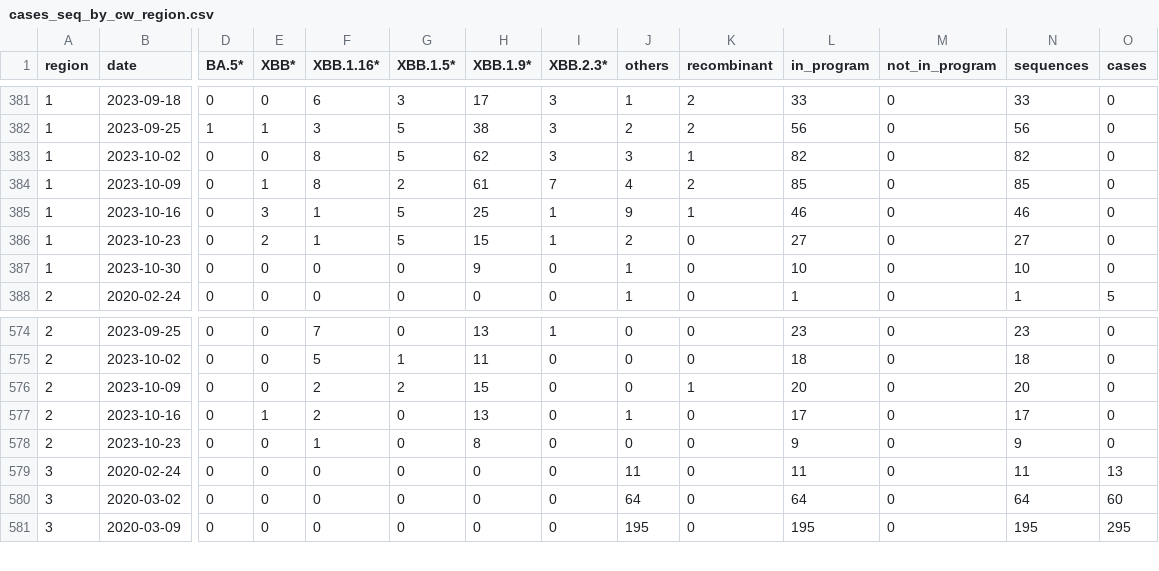
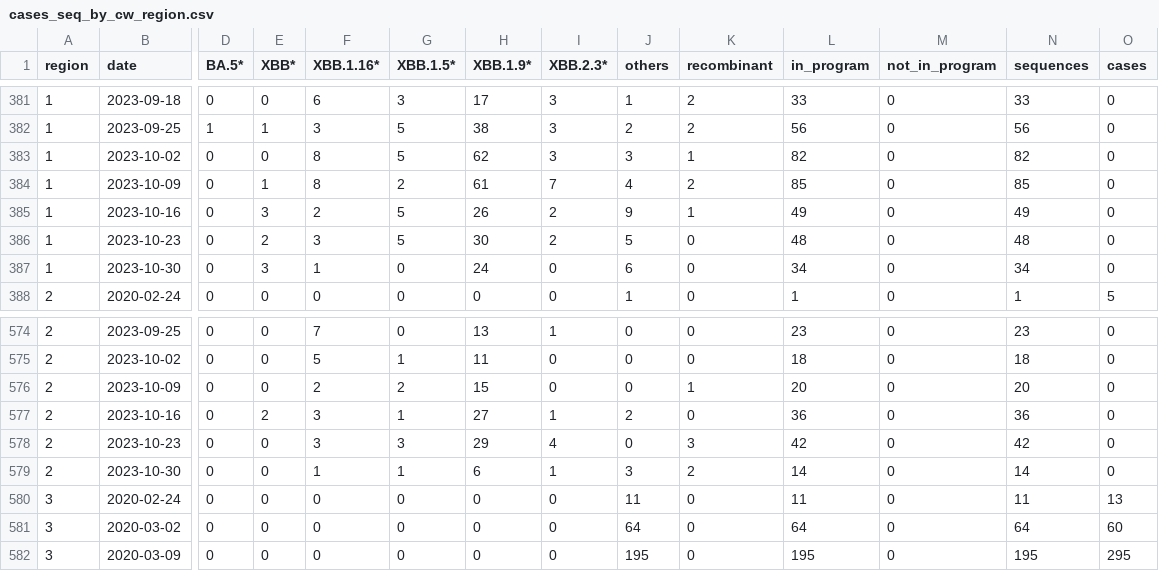
Before and after one commit to CovSeqCH/SequencingStats_and_Variants, a CSV file: data/cases_seq_by_cw_region.csv, drawn as a sheet; only a part is shown, gaps mark what is left out; rows hold the shown columns only; the diff covers the shown part only; the diff names each change by its address in the sheet, - before the commit and + after, or states it on an @@ line.

```diff
--- a/data/cases_seq_by_cw_region.csv
+++ b/data/cases_seq_by_cw_region.csv
-F385 (XBB.1.16*): 1
+F385 (XBB.1.16*): 2
-H385 (XBB.1.9*): 25
+H385 (XBB.1.9*): 26
-I385:I386 (XBB.2.3*): 1
+I385:I386 (XBB.2.3*): 2
-L385 (in_program): 46
+L385 (in_program): 49
-N385 (sequences): 46
+N385 (sequences): 49
-F386 (XBB.1.16*): 1
+F386 (XBB.1.16*): 3
-H386 (XBB.1.9*): 15
+H386 (XBB.1.9*): 30
-J386 (others): 2
+J386 (others): 5
-L386 (in_program): 27
+L386 (in_program): 48
-N386 (sequences): 27
+N386 (sequences): 48
-E387 (XBB*): 0
+E387 (XBB*): 3
-F387 (XBB.1.16*): 0
+F387 (XBB.1.16*): 1
-H387 (XBB.1.9*): 9
+H387 (XBB.1.9*): 24
-J387 (others): 1
+J387 (others): 6
-L387 (in_program): 10
+L387 (in_program): 34
-N387 (sequences): 10
+N387 (sequences): 34
-E577 (XBB*): 1
+E577 (XBB*): 2
-F577 (XBB.1.16*): 2
+F577 (XBB.1.16*): 3
-G577 (XBB.1.5*): 0
+G577 (XBB.1.5*): 1
-H577 (XBB.1.9*): 13
+H577 (XBB.1.9*): 27
-I577 (XBB.2.3*): 0
+I577 (XBB.2.3*): 1
-J577 (others): 1
+J577 (others): 2
-L577 (in_program): 17
+L577 (in_program): 36
-N577 (sequences): 17
+N577 (sequences): 36
-F578 (XBB.1.16*): 1
+F578 (XBB.1.16*): 3
-G578 (XBB.1.5*): 0
+G578 (XBB.1.5*): 3
-H578 (XBB.1.9*): 8
+H578 (XBB.1.9*): 29
-I578 (XBB.2.3*): 0
+I578 (XBB.2.3*): 4
-K578 (recombinant): 0
+K578 (recombinant): 3
-L578 (in_program): 9
+L578 (in_program): 42
-N578 (sequences): 9
+N578 (sequences): 42
+row 579: 2 | 2023-10-30 | 0 | 0 | 1 | 1 | 6 | 1 | 3 | 2 | 14 | 0 | 14 | 0
```
Also changed, not shown: 52 edited cells elsewhere in this file, data/mutation_counts.csv, data/recent_common_variants_by_week.csv, 12 other files.
